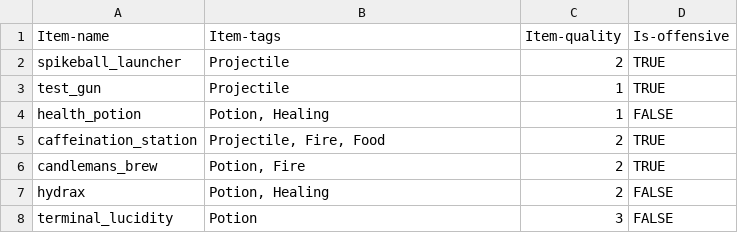
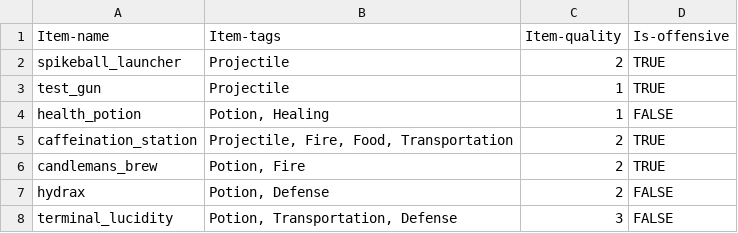
Before and after one commit to AidanCooper2003/AshenSkies, a CSV file: csv/recipes.csv, drawn as a sheet.

Commit message:
Added quality system to crafting and defense tag

```diff
--- a/csv/recipes.csv
+++ b/csv/recipes.csv
@@ -4,5 +4,5 @@ test_gun,Projectile,1,TRUE
 health_potion,"Potion, Healing",1,FALSE
-caffeination_station,"Projectile, Fire, Food",2,TRUE
+caffeination_station,"Projectile, Fire, Food, Transportation",2,TRUE
 candlemans_brew,"Potion, Fire",2,TRUE
-hydrax,"Potion, Healing",2,FALSE
-terminal_lucidity,Potion,3,FALSE
+hydrax,"Potion, Defense",2,FALSE
+terminal_lucidity,"Potion, Transportation, Defense",3,FALSE
```
Also changed, not shown: csv/resources.csv, 5 other files.
